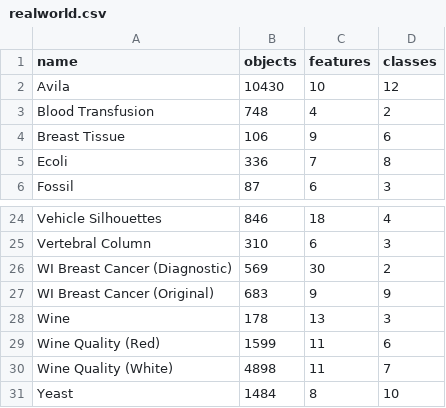
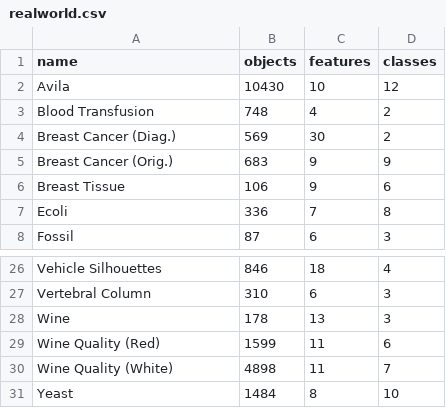
Before and after one commit to simonharris/pycleandata, a CSV file: realworld.csv, drawn as a sheet; only a part is shown, gaps mark what is left out; removed rows and columns are numbered as before the commit, all else as after; the diff names each change by its address in the sheet, - before the commit and + after, or states it on an @@ line.

Commit message:
Shorten a couple of names

```diff
--- a/realworld.csv
+++ b/realworld.csv
+row 4: Breast Cancer (Diag.) | 569 | 30 | 2
+row 5: Breast Cancer (Orig.) | 683 | 9 | 9
-row 26: WI Breast Cancer (Diagnostic) | 569 | 30 | 2
-row 27: WI Breast Cancer (Original) | 683 | 9 | 9
```
Also changed, not shown: 1 other file.
